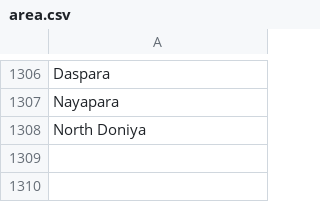
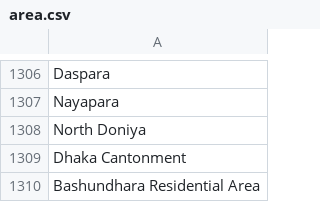
Before and after one commit to Simanto/app-amarpacket, a CSV file: merchant/src/assets/doc/area.csv, drawn as a sheet; only a part is shown, gaps mark what is left out; the diff names each change by its address in the sheet, - before the commit and + after, or states it on an @@ line.

Commit message:
new area added

```diff
--- a/merchant/src/assets/doc/area.csv
+++ b/merchant/src/assets/doc/area.csv
+row 1309: Dhaka Cantonment
+row 1310: Bashundhara Residential Area
```
Also changed, not shown: 1 other file.
